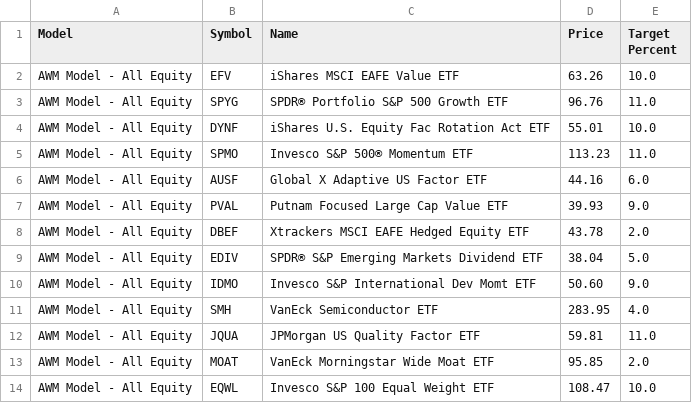
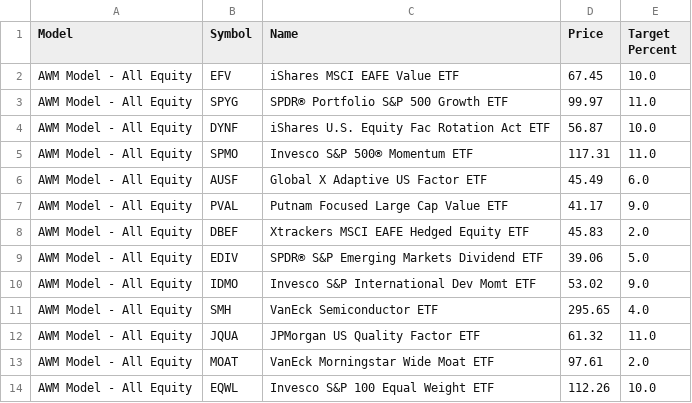
Before and after one commit to ablewealth/rebalancer, a CSV file: data/models/AWM Model - All Equity.csv (was src/data/models/AWM Model - All Equity.csv), drawn as a sheet.

Commit message:
Model Price Updated 8-15-2025

```diff
--- a/src/data/models/AWM Model - All Equity.csv
+++ b/data/models/AWM Model - All Equity.csv
@@ -1,14 +1,14 @@
 Model,Symbol,Name,Price,Target Percent
-"AWM Model - All Equity","EFV","iShares MSCI EAFE Value ETF",63.26,10.0
-"AWM Model - All Equity","SPYG","SPDR® Portfolio S&P 500 Growth ETF",96.76,11.0
-"AWM Model - All Equity","DYNF","iShares U.S. Equity Fac Rotation Act ETF",55.01,10.0
-"AWM Model - All Equity","SPMO","Invesco S&P 500® Momentum ETF",113.23,11.0
-"AWM Model - All Equity","AUSF","Global X Adaptive US Factor ETF",44.16,6.0
-"AWM Model - All Equity","PVAL","Putnam Focused Large Cap Value ETF",39.93,9.0
-"AWM Model - All Equity","DBEF","Xtrackers MSCI EAFE Hedged Equity ETF",43.78,2.0
-"AWM Model - All Equity","EDIV","SPDR® S&P Emerging Markets Dividend ETF",38.04,5.0
-"AWM Model - All Equity","IDMO","Invesco S&P International Dev Momt ETF",50.60,9.0
-"AWM Model - All Equity","SMH","VanEck Semiconductor ETF",283.95,4.0
-"AWM Model - All Equity","JQUA","JPMorgan US Quality Factor ETF",59.81,11.0
-"AWM Model - All Equity","MOAT","VanEck Morningstar Wide Moat ETF",95.85,2.0
-"AWM Model - All Equity","EQWL","Invesco S&P 100 Equal Weight ETF",108.47,10.0
+"AWM Model - All Equity","EFV","iShares MSCI EAFE Value ETF",67.45,10.0
+"AWM Model - All Equity","SPYG","SPDR® Portfolio S&P 500 Growth ETF",99.97,11.0
+"AWM Model - All Equity","DYNF","iShares U.S. Equity Fac Rotation Act ETF",56.87,10.0
+"AWM Model - All Equity","SPMO","Invesco S&P 500® Momentum ETF",117.31,11.0
+"AWM Model - All Equity","AUSF","Global X Adaptive US Factor ETF",45.49,6.0
+"AWM Model - All Equity","PVAL","Putnam Focused Large Cap Value ETF",41.17,9.0
+"AWM Model - All Equity","DBEF","Xtrackers MSCI EAFE Hedged Equity ETF",45.83,2.0
+"AWM Model - All Equity","EDIV","SPDR® S&P Emerging Markets Dividend ETF",39.06,5.0
+"AWM Model - All Equity","IDMO","Invesco S&P International Dev Momt ETF",53.02,9.0
+"AWM Model - All Equity","SMH","VanEck Semiconductor ETF",295.65,4.0
+"AWM Model - All Equity","JQUA","JPMorgan US Quality Factor ETF",61.32,11.0
+"AWM Model - All Equity","MOAT","VanEck Morningstar Wide Moat ETF",97.61,2.0
+"AWM Model - All Equity","EQWL","Invesco S&P 100 Equal Weight ETF",112.26,10.0
```
